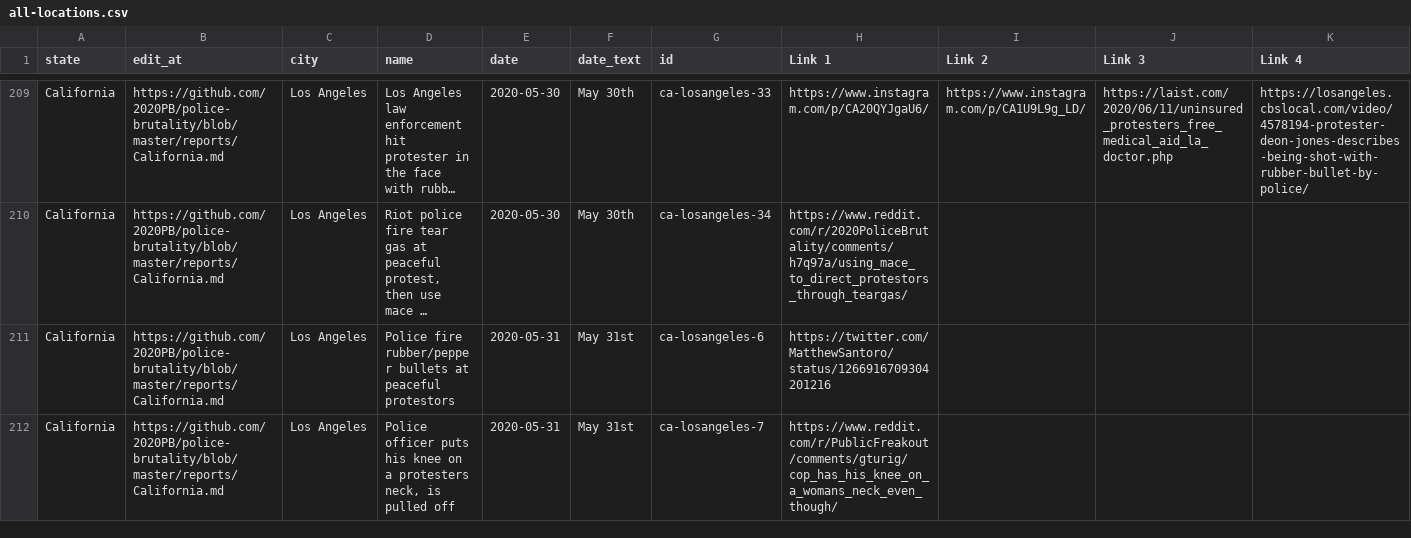
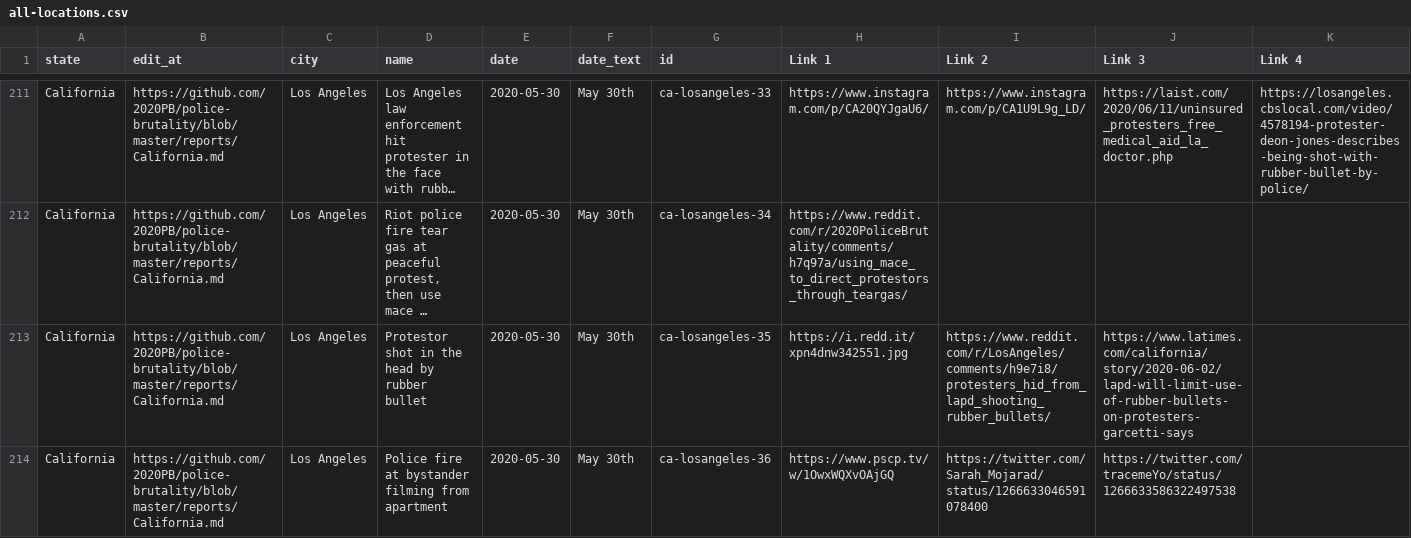
Before and after one commit to 2020PB/police-brutality, a CSV file: all-locations.csv, drawn as a sheet; only a part is shown, gaps mark what is left out; the shorter side is filled out with more unchanged rows; long unchanged cells end in …; rows hold the shown columns only; the diff covers the shown part only; the diff names each change by its address in the sheet, - before the commit and + after, or states it on an @@ line.

Commit message:
Update data_build to output generated at be738a5

```diff
--- a/all-locations.csv
+++ b/all-locations.csv
+row 213: California | https://github.com/2020PB/police-brutality/blob/master/reports/California.md | Los Angeles | Protestor shot in the head by rubber bullet | 2020-05-30 | May 30th | ca-losangeles-35 | https://i.redd.it/xpn4dnw342551.jpg | https://www.reddit.com/r/LosAngeles/comments/h9e7i8/protesters_hid_from_lapd_shooting_rubber_bullets/ | https://www.latimes.com/california/story/2020-06-02/lapd-will-limit-use-of-rubber-bullets-on-protesters-garcetti-says
+row 214: California | https://github.com/2020PB/police-brutality/blob/master/reports/California.md | Los Angeles | Police fire at bystander filming from apartment | 2020-05-30 | May 30th | ca-losangeles-36 | https://www.pscp.tv/w/1OwxWQXvOAjGQ | https://twitter.com/Sarah_Mojarad/status/1266633046591078400 | https://twitter.com/tracemeYo/status/1266633586322497538
```
Also changed, not shown: 3 added rows elsewhere in this file, 3 other files.
